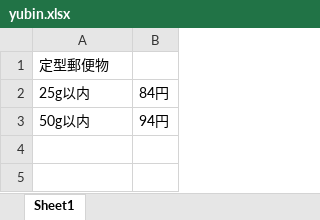
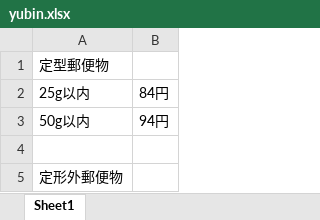
Before and after one commit to n-yokota325/OfficeWorkManual, an Excel workbook: yubin.xlsx, sheet Sheet1, drawn as a sheet; values as stored, in another font and other column widths than the file's, no borders; the diff names each change by its address in the sheet, - before the commit and + after, or states it on an @@ line.

Commit message:
Excelファイルを追加

```diff
--- a/yubin.xlsx (sheet Sheet1)
+++ b/yubin.xlsx (sheet Sheet1)
+row 4: (empty)
+row 5: 定形外郵便物
```
Also changed, not shown: 1 other file.
